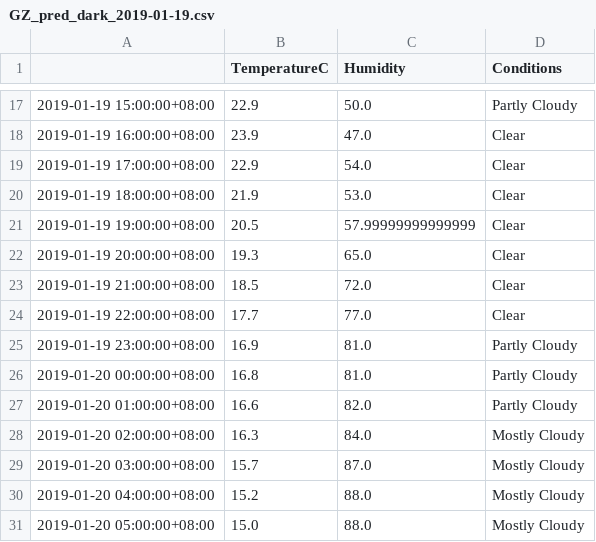
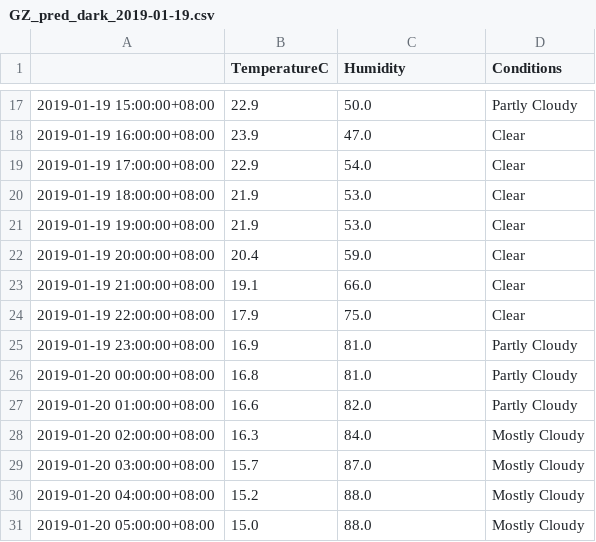
Before and after one commit to leonardmac0614/update_realtime, a CSV file: predict_files/GZ_pred_dark_2019-01-19.csv, drawn as a sheet; only a part is shown, gaps mark what is left out.

```diff
--- a/predict_files/GZ_pred_dark_2019-01-19.csv
+++ b/predict_files/GZ_pred_dark_2019-01-19.csv
@@ -20,6 +20,6 @@
 2019-01-19 18:00:00+08:00,21.9,53.0,Clear
-2019-01-19 19:00:00+08:00,20.5,57.99999999999999,Clear
-2019-01-19 20:00:00+08:00,19.3,65.0,Clear
-2019-01-19 21:00:00+08:00,18.5,72.0,Clear
-2019-01-19 22:00:00+08:00,17.7,77.0,Clear
+2019-01-19 19:00:00+08:00,21.9,53.0,Clear
+2019-01-19 20:00:00+08:00,20.4,59.0,Clear
+2019-01-19 21:00:00+08:00,19.1,66.0,Clear
+2019-01-19 22:00:00+08:00,17.9,75.0,Clear
 2019-01-19 23:00:00+08:00,16.9,81.0,Partly Cloudy
```
Also changed, not shown: GZ_his_dark.csv.
